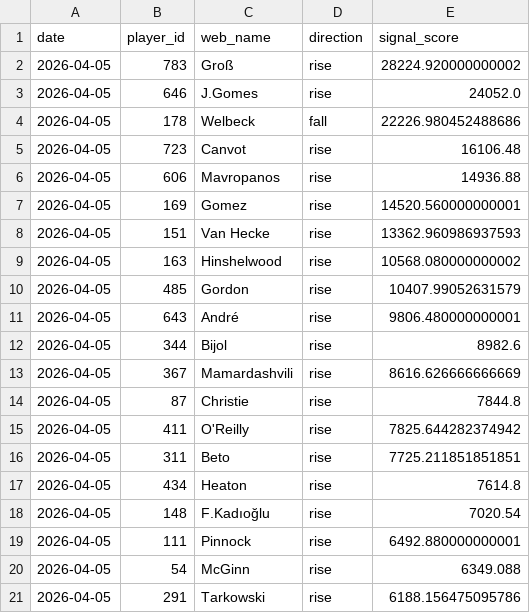
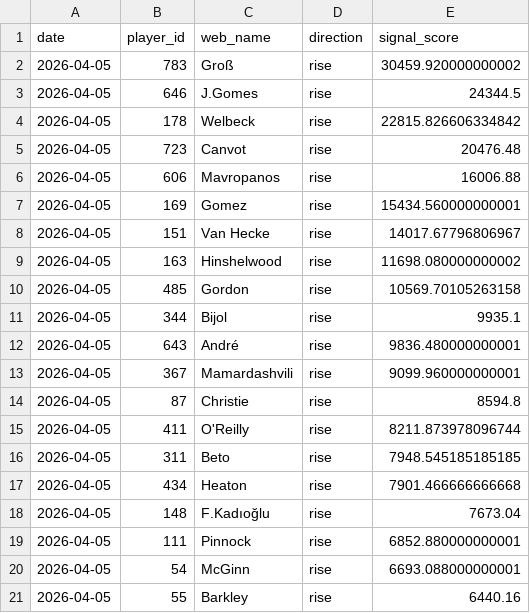
Before and after one commit to dauadaishaya9-lab/Fpl-price-predictor-, a CSV file: data/predictions.csv, drawn as a sheet.

```diff
--- a/data/predictions.csv
+++ b/data/predictions.csv
@@ -1,21 +1,21 @@
 date,player_id,web_name,direction,signal_score
-2026-04-05,783,Groß,rise,28224.920000000002
-2026-04-05,646,J.Gomes,rise,24052.0
-2026-04-05,178,Welbeck,fall,22226.980452488686
-2026-04-05,723,Canvot,rise,16106.48
-2026-04-05,606,Mavropanos,rise,14936.88
-2026-04-05,169,Gomez,rise,14520.560000000001
-2026-04-05,151,Van Hecke,rise,13362.960986937593
-2026-04-05,163,Hinshelwood,rise,10568.080000000002
-2026-04-05,485,Gordon,rise,10407.99052631579
-2026-04-05,643,André,rise,9806.480000000001
-2026-04-05,344,Bijol,rise,8982.6
-2026-04-05,367,Mamardashvili,rise,8616.626666666669
-2026-04-05,87,Christie,rise,7844.8
-2026-04-05,411,O'Reilly,rise,7825.644282374942
-2026-04-05,311,Beto,rise,7725.211851851851
-2026-04-05,434,Heaton,rise,7614.8
-2026-04-05,148,F.Kadıoğlu,rise,7020.54
-2026-04-05,111,Pinnock,rise,6492.880000000001
-2026-04-05,54,McGinn,rise,6349.088
-2026-04-05,291,Tarkowski,rise,6188.156475095786
+2026-04-05,783,Groß,rise,30459.920000000002
+2026-04-05,646,J.Gomes,rise,24344.5
+2026-04-05,178,Welbeck,rise,22815.826606334842
+2026-04-05,723,Canvot,rise,20476.48
+2026-04-05,606,Mavropanos,rise,16006.88
+2026-04-05,169,Gomez,rise,15434.560000000001
+2026-04-05,151,Van Hecke,rise,14017.67796806967
+2026-04-05,163,Hinshelwood,rise,11698.080000000002
+2026-04-05,485,Gordon,rise,10569.70105263158
+2026-04-05,344,Bijol,rise,9935.1
+2026-04-05,643,André,rise,9836.480000000001
+2026-04-05,367,Mamardashvili,rise,9099.960000000001
+2026-04-05,87,Christie,rise,8594.8
+2026-04-05,411,O'Reilly,rise,8211.873978096744
+2026-04-05,311,Beto,rise,7948.545185185185
+2026-04-05,434,Heaton,rise,7901.466666666668
+2026-04-05,148,F.Kadıoğlu,rise,7673.04
+2026-04-05,111,Pinnock,rise,6852.880000000001
+2026-04-05,54,McGinn,rise,6693.088000000001
+2026-04-05,55,Barkley,rise,6440.16
```
Also changed, not shown: data/evaluation.csv, data/summary.csv, 2 other files.
